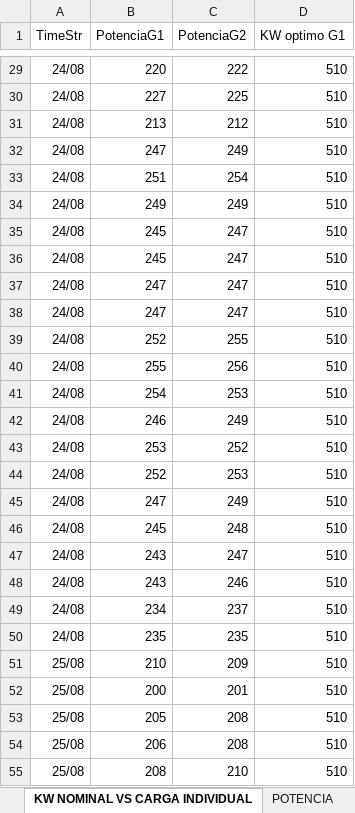
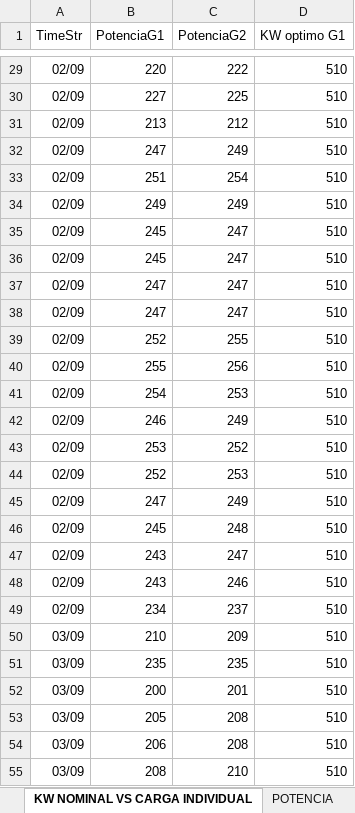
Before and after one commit to Cristhianbh98/macros-excel, an Excel workbook: index.xlsm, sheet KW NOMINAL VS CARGA INDIVIDUAL, drawn as a sheet; only a part is shown, gaps mark what is left out; values as stored, in another font and other column widths than the file's, no borders; charts and pictures not drawn; the diff covers the shown part only; the diff names each change by its address in the sheet, - before the commit and + after, or states it on an @@ line.

```diff
--- a/index.xlsm (sheet KW NOMINAL VS CARGA INDIVIDUAL)
+++ b/index.xlsm (sheet KW NOMINAL VS CARGA INDIVIDUAL)
-A29:A49 (TimeStr): 24/08
+A29:A49 (TimeStr): 02/09
-A50 (TimeStr): 24/08
+A50 (TimeStr): 03/09
-B50 (PotenciaG1): 235
+B50 (PotenciaG1): 210
-C50 (PotenciaG2): 235
+C50 (PotenciaG2): 209
-A51:A55 (TimeStr): 25/08
+A51:A55 (TimeStr): 03/09
-B51 (PotenciaG1): 210
+B51 (PotenciaG1): 235
-C51 (PotenciaG2): 209
+C51 (PotenciaG2): 235
```
Also changed, not shown: 336 edited cells elsewhere in this sheet, sheet SOURCE, sheet COMPRESOR PISTON 1, sheet POTENCIA, sheet COMPRESOR TORNILLO 1, other sheet tabs, charts or pictures, 2 other files.
